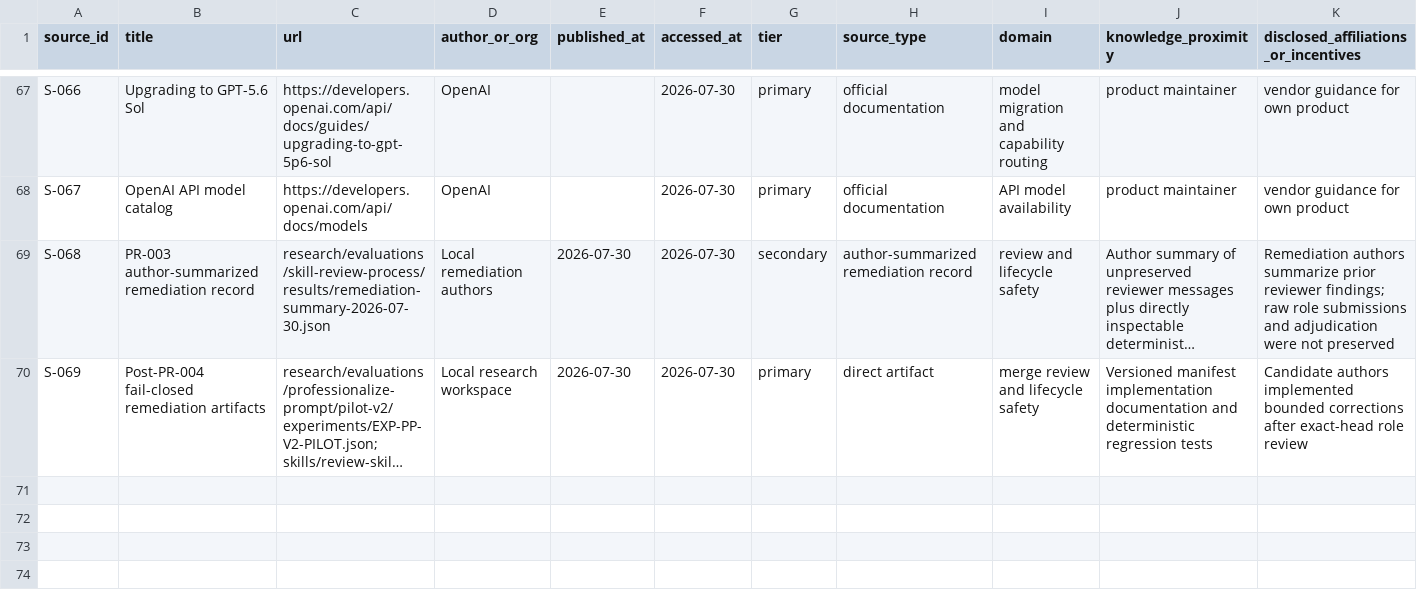
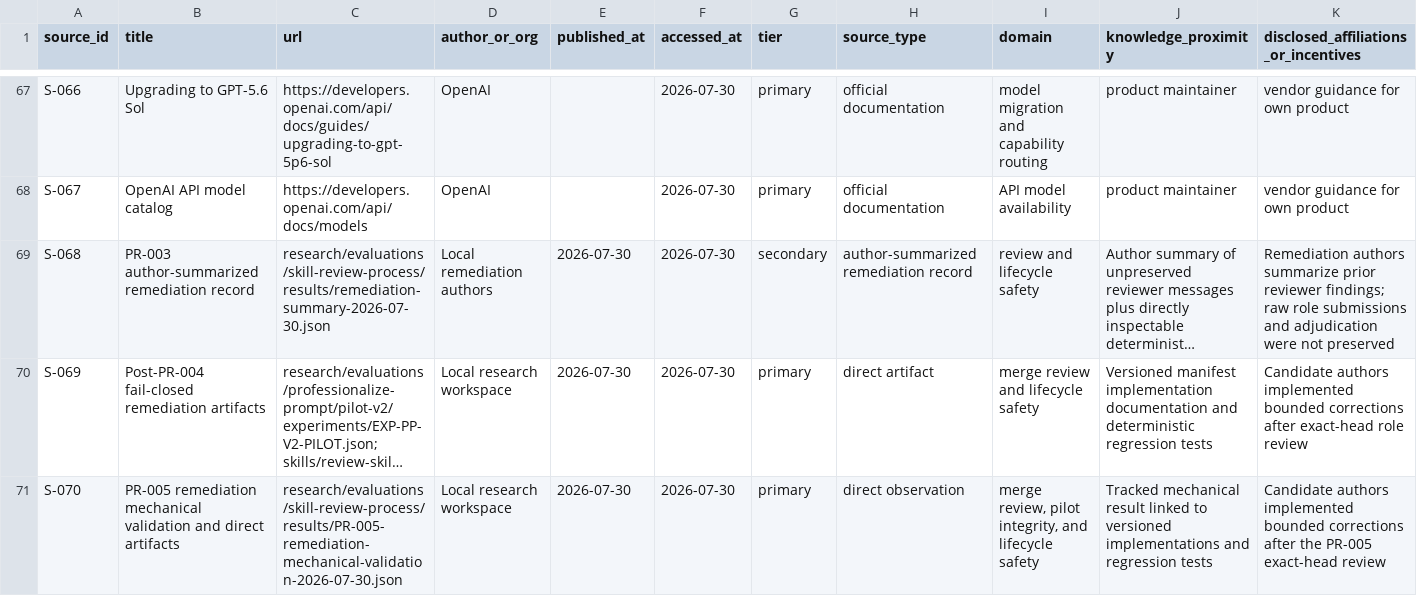
Before and after one commit to tedahn/dynamic-prompt-engineering, a CSV file: research/ledgers/sources.csv, drawn as a sheet; only a part is shown, gaps mark what is left out; long unchanged cells end in …; rows hold the shown columns only; the diff names each change by its address in the sheet, - before the commit and + after, or states it on an @@ line.

```diff
--- a/research/ledgers/sources.csv
+++ b/research/ledgers/sources.csv
+row 71: S-070 | PR-005 remediation mechanical validation and direct artifacts | research/evaluations/skill-review-process/results/PR-005-remediation-mechanical-validation-2026-07-30.json | Local research workspace | 2026-07-30 | 2026-07-30 | primary | direct observation | merge review, pilot integrity, and lifecycle safety | Tracked mechanical result linked to versioned implementations and regression tests | Candidate authors implemented bounded corrections after the PR-005 exact-head review
```
Also changed, not shown: research/ledgers/assumptions-forecasts.csv, research/ledgers/change-log.csv, 46 other files.
